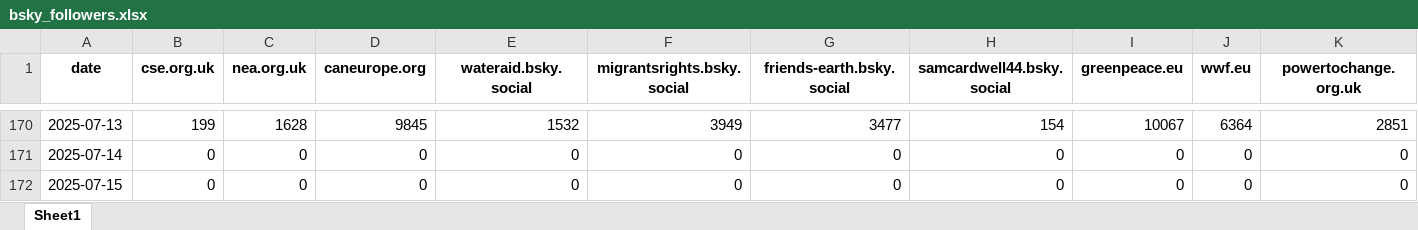
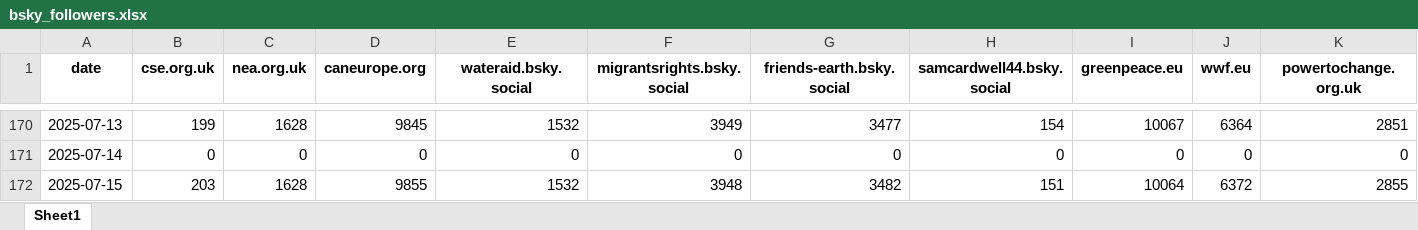
Before and after one commit to SamCardwell44/bsky-tracker, an Excel workbook: bsky_followers.xlsx, sheet Sheet1, drawn as a sheet; only a part is shown, gaps mark what is left out; values as stored, in another font and other column widths than the file's, no borders; the diff covers the shown part only; the diff names each change by its address in the sheet, - before the commit and + after, or states it on an @@ line.

```diff
--- a/bsky_followers.xlsx (sheet Sheet1)
+++ b/bsky_followers.xlsx (sheet Sheet1)
-B172 (cse.org.uk): 0
+B172 (cse.org.uk): 203
-C172 (nea.org.uk): 0
+C172 (nea.org.uk): 1628
-D172 (caneurope.org): 0
+D172 (caneurope.org): 9855
-E172 (wateraid.bsky.social): 0
+E172 (wateraid.bsky.social): 1532
-F172 (migrantsrights.bsky.social): 0
+F172 (migrantsrights.bsky.social): 3948
-G172 (friends-earth.bsky.social): 0
+G172 (friends-earth.bsky.social): 3482
-H172 (samcardwell44.bsky.social): 0
+H172 (samcardwell44.bsky.social): 151
-I172 (greenpeace.eu): 0
+I172 (greenpeace.eu): 10064
-J172 (wwf.eu): 0
+J172 (wwf.eu): 6372
-K172 (powertochange.org.uk): 0
+K172 (powertochange.org.uk): 2855
```
Also changed, not shown: 19 edited cells elsewhere in this sheet, bsky_posts.xlsx.
